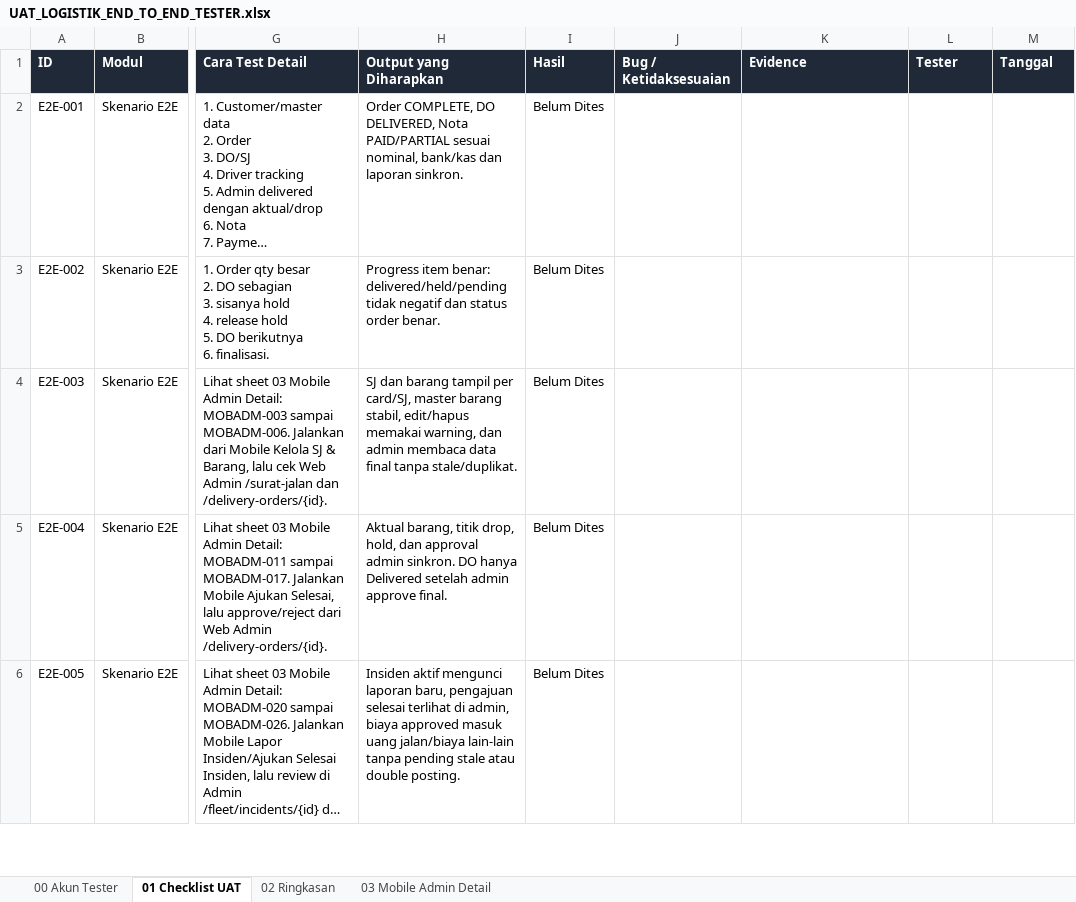
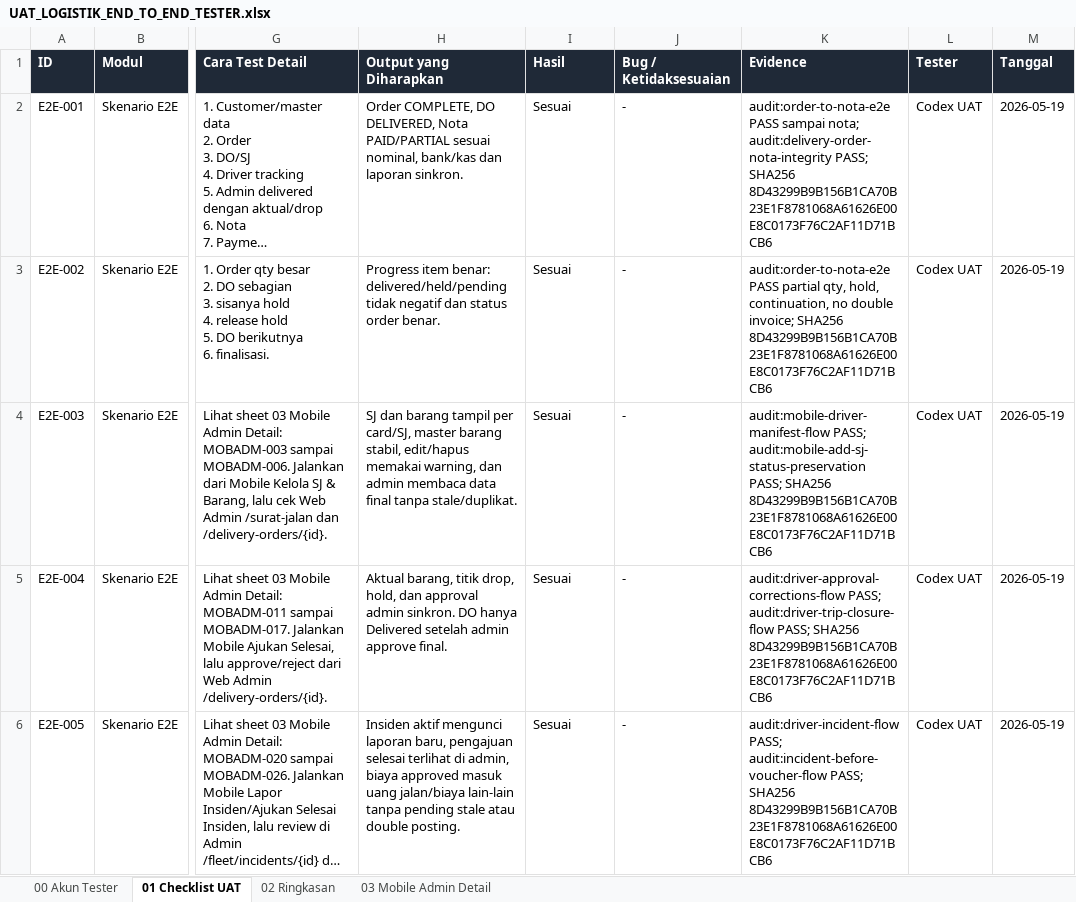
Before and after one commit to selvianamutik/logistik-admin-panel, an Excel workbook: artifacts/uat/UAT_LOGISTIK_END_TO_END_TESTER.xlsx, sheet 01 Checklist UAT, drawn as a sheet; only a part is shown, gaps mark what is left out; long unchanged cells end in …; values as stored, in another font and other column widths than the file's, no borders; table styles not drawn; the diff covers the shown part only; the diff names each change by its address in the sheet, - before the commit and + after, or states it on an @@ line.

Commit message:
Record mobile UAT execution results

```diff
--- a/artifacts/uat/UAT_LOGISTIK_END_TO_END_TESTER.xlsx (sheet 01 Checklist UAT)
+++ b/artifacts/uat/UAT_LOGISTIK_END_TO_END_TESTER.xlsx (sheet 01 Checklist UAT)
-I2:I6 (Hasil): Belum Dites
+I2:I6 (Hasil): Sesuai
-J2:J6 (Bug / Ketidaksesuaian): (empty)
+J2:J6 (Bug / Ketidaksesuaian): -
-K2 (Evidence): (empty)
+K2 (Evidence): audit:order-to-nota-e2e PASS sampai nota; audit:delivery-order-nota-integrity PASS; SHA256 8D43299B9B156B1CA70B23E1F8781068A61626E00E8C0173F76C2AF11D71BCB6
-L2:L6 (Tester): (empty)
+L2:L6 (Tester): Codex UAT
-M2:M6 (Tanggal): (empty)
+M2:M6 (Tanggal): 2026-05-19
-K3 (Evidence): (empty)
+K3 (Evidence): audit:order-to-nota-e2e PASS partial qty, hold, continuation, no double invoice; SHA256 8D43299B9B156B1CA70B23E1F8781068A61626E00E8C0173F76C2AF11D71BCB6
-K4 (Evidence): (empty)
+K4 (Evidence): audit:mobile-driver-manifest-flow PASS; audit:mobile-add-sj-status-preservation PASS; SHA256 8D43299B9B156B1CA70B23E1F8781068A61626E00E8C0173F76C2AF11D71BCB6
-K5 (Evidence): (empty)
+K5 (Evidence): audit:driver-approval-corrections-flow PASS; audit:driver-trip-closure-flow PASS; SHA256 8D43299B9B156B1CA70B23E1F8781068A61626E00E8C0173F76C2AF11D71BCB6
-K6 (Evidence): (empty)
+K6 (Evidence): audit:driver-incident-flow PASS; audit:incident-before-voucher-flow PASS; SHA256 8D43299B9B156B1CA70B23E1F8781068A61626E00E8C0173F76C2AF11D71BCB6
```
Also changed, not shown: 10 edited cells elsewhere in this sheet, sheet 03 Mobile Admin Detail, sheet 02 Ringkasan, artifacts/uat/UAT_LOGISTIK_END_TO_END.xlsx, 1 other file.
